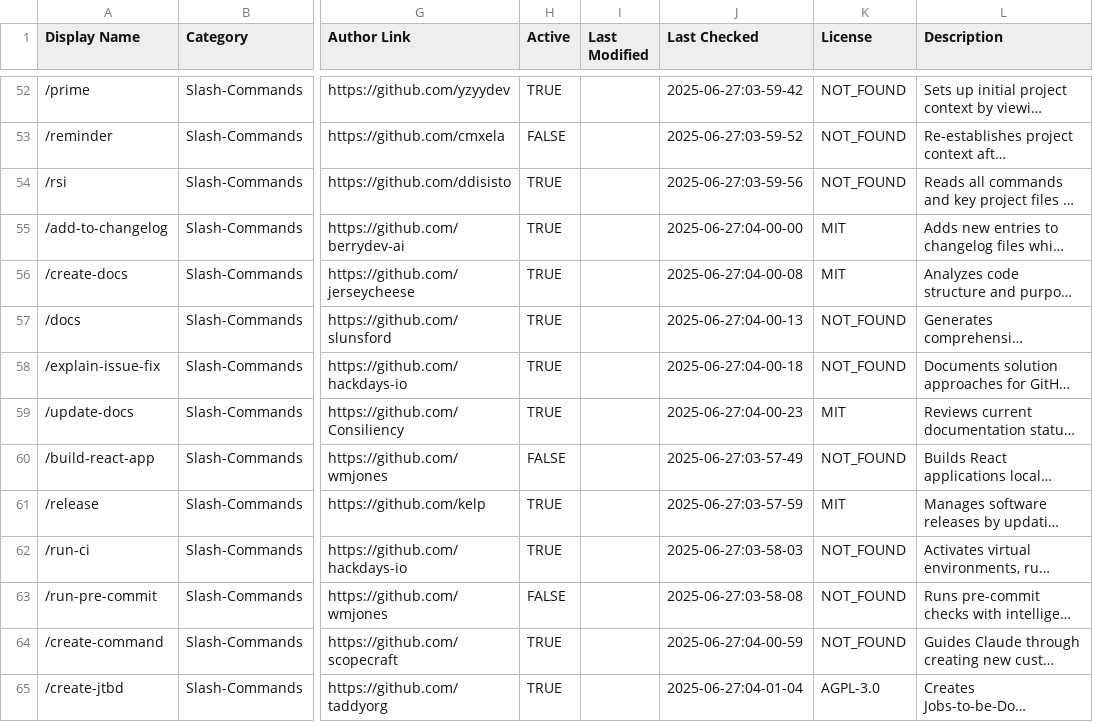
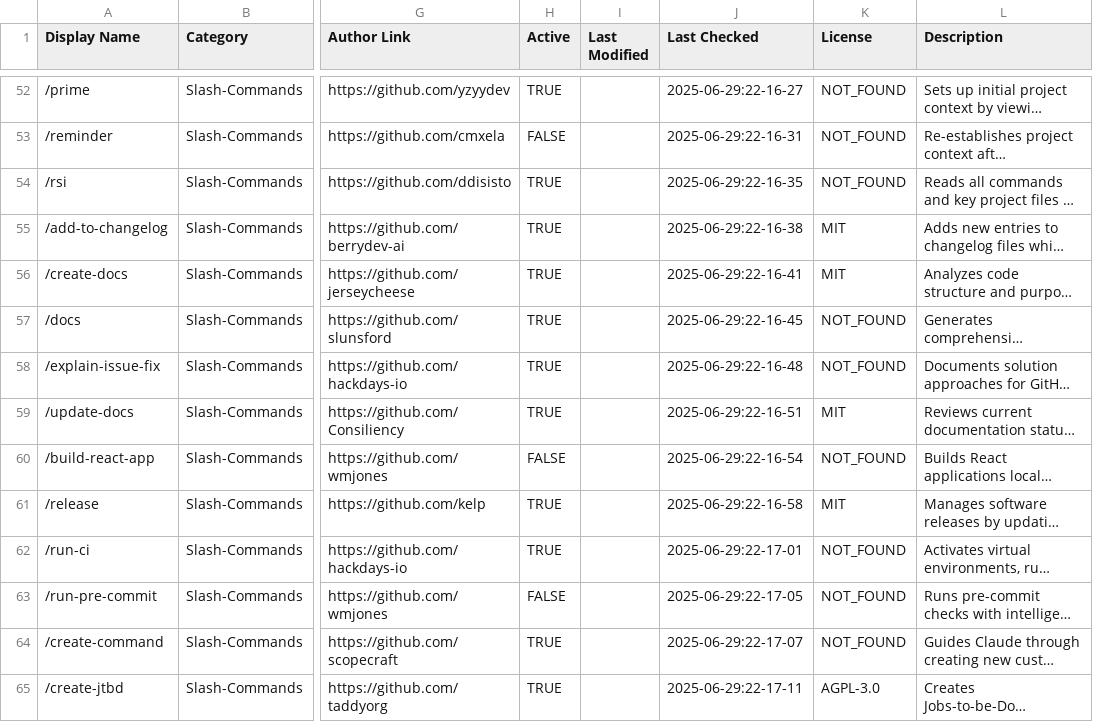
Before and after one commit to thedotmack/awesome-claude-code, a CSV file: .myob/scripts/resource-metadata.csv, drawn as a sheet; only a part is shown, gaps mark what is left out; long unchanged cells end in …; the diff covers the shown part only; the diff names each change by its address in the sheet, - before the commit and + after, or states it on an @@ line.

```diff
--- a/.myob/scripts/resource-metadata.csv
+++ b/.myob/scripts/resource-metadata.csv
-J52 (Last Checked): 2025-06-27:03-59-42
+J52 (Last Checked): 2025-06-29:22-16-27
-J53 (Last Checked): 2025-06-27:03-59-52
+J53 (Last Checked): 2025-06-29:22-16-31
-J54 (Last Checked): 2025-06-27:03-59-56
+J54 (Last Checked): 2025-06-29:22-16-35
-J55 (Last Checked): 2025-06-27:04-00-00
+J55 (Last Checked): 2025-06-29:22-16-38
-J56 (Last Checked): 2025-06-27:04-00-08
+J56 (Last Checked): 2025-06-29:22-16-41
-J57 (Last Checked): 2025-06-27:04-00-13
+J57 (Last Checked): 2025-06-29:22-16-45
-J58 (Last Checked): 2025-06-27:04-00-18
+J58 (Last Checked): 2025-06-29:22-16-48
-J59 (Last Checked): 2025-06-27:04-00-23
+J59 (Last Checked): 2025-06-29:22-16-51
-J60 (Last Checked): 2025-06-27:03-57-49
+J60 (Last Checked): 2025-06-29:22-16-54
-J61 (Last Checked): 2025-06-27:03-57-59
+J61 (Last Checked): 2025-06-29:22-16-58
-J62 (Last Checked): 2025-06-27:03-58-03
+J62 (Last Checked): 2025-06-29:22-17-01
-J63 (Last Checked): 2025-06-27:03-58-08
+J63 (Last Checked): 2025-06-29:22-17-05
-J64 (Last Checked): 2025-06-27:04-00-59
+J64 (Last Checked): 2025-06-29:22-17-07
-J65 (Last Checked): 2025-06-27:04-01-04
+J65 (Last Checked): 2025-06-29:22-17-11
```
Also changed, not shown: 114 edited cells elsewhere in this file, 2 other files.
